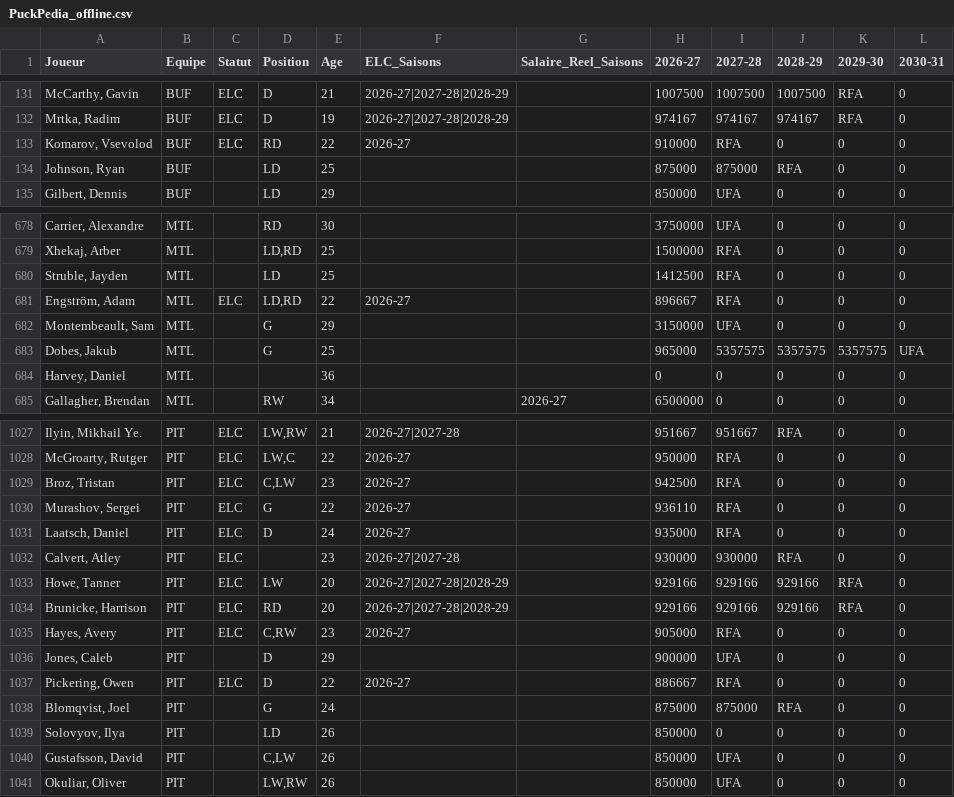
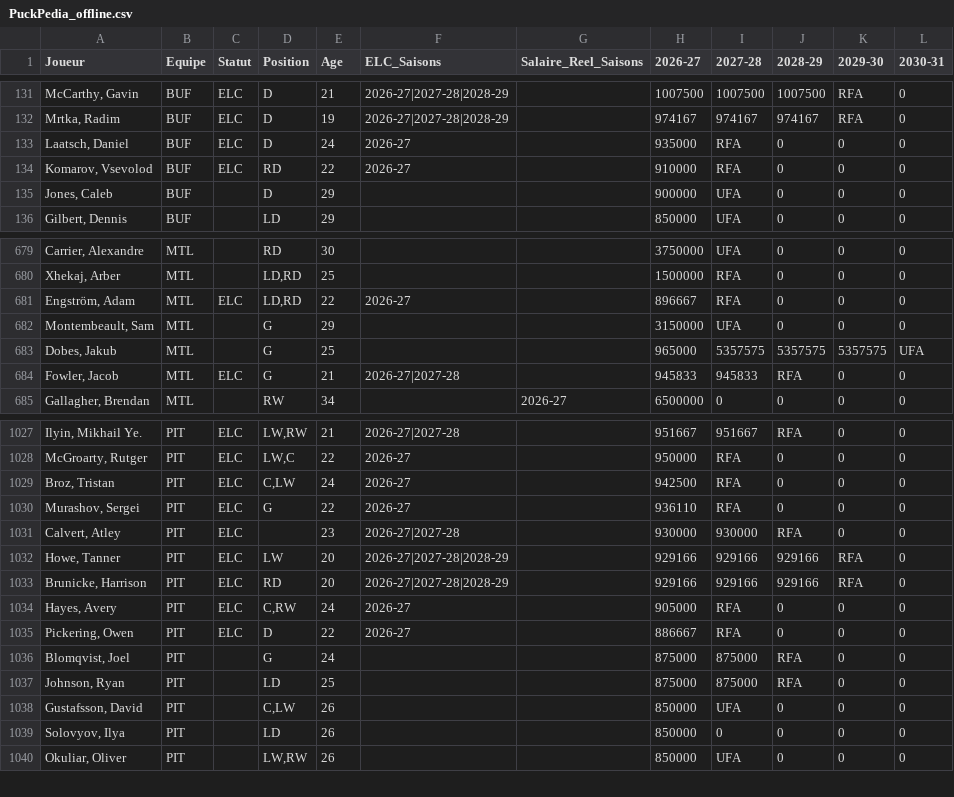
Before and after one commit to boucherdavid/cap-crunch, a CSV file: python_script/PuckPedia_offline.csv, drawn as a sheet; only a part is shown, gaps mark what is left out; the diff covers the shown part only.

```diff
--- a/python_script/PuckPedia_offline.csv
+++ b/python_script/PuckPedia_offline.csv
@@ -132,4 +132,5 @@ McCarthy, Gavin;BUF;ELC;D;21;2026-27|2027-28|2028-29;;1007500;1007500;1007500;RF
 Mrtka, Radim;BUF;ELC;D;19;2026-27|2027-28|2028-29;;974167;974167;974167;RFA;0
+Laatsch, Daniel;BUF;ELC;D;24;2026-27;;935000;RFA;0;0;0
 Komarov, Vsevolod;BUF;ELC;RD;22;2026-27;;910000;RFA;0;0;0
-Johnson, Ryan;BUF;;LD;25;;;875000;875000;RFA;0;0
+Jones, Caleb;BUF;;D;29;;;900000;UFA;0;0;0
 Gilbert, Dennis;BUF;;LD;29;;;850000;UFA;0;0;0
@@ -679,3 +680,2 @@ Carrier, Alexandre;MTL;;RD;30;;;3750000;UFA;0;0;0
 Xhekaj, Arber;MTL;;LD,RD;25;;;1500000;RFA;0;0;0
-Struble, Jayden;MTL;;LD;25;;;1412500;RFA;0;0;0
 Engström, Adam;MTL;ELC;LD,RD;22;2026-27;;896667;RFA;0;0;0
@@ -683,3 +683,3 @@ Montembeault, Sam;MTL;;G;29;;;3150000;UFA;0;0;0
 Dobes, Jakub;MTL;;G;25;;;965000;5357575;5357575;5357575;UFA
-Harvey, Daniel;MTL;;;36;;;0;0;0;0;0
+Fowler, Jacob;MTL;ELC;G;21;2026-27|2027-28;;945833;945833;RFA;0;0
 Gallagher, Brendan;MTL;;RW;34;;2026-27;6500000;0;0;0;0
@@ -1028,5 +1028,4 @@ Ilyin, Mikhail Ye.;PIT;ELC;LW,RW;21;2026-27|2027-28;;951667;951667;RFA;0;0
 McGroarty, Rutger;PIT;ELC;LW,C;22;2026-27;;950000;RFA;0;0;0
-Broz, Tristan;PIT;ELC;C,LW;23;2026-27;;942500;RFA;0;0;0
+Broz, Tristan;PIT;ELC;C,LW;24;2026-27;;942500;RFA;0;0;0
 Murashov, Sergei;PIT;ELC;G;22;2026-27;;936110;RFA;0;0;0
-Laatsch, Daniel;PIT;ELC;D;24;2026-27;;935000;RFA;0;0;0
 Calvert, Atley;PIT;ELC;;23;2026-27|2027-28;;930000;930000;RFA;0;0
@@ -1034,8 +1033,8 @@ Howe, Tanner;PIT;ELC;LW;20;2026-27|2027-28|2028-29;;929166;929166;929166;RFA;0
 Brunicke, Harrison;PIT;ELC;RD;20;2026-27|2027-28|2028-29;;929166;929166;929166;RFA;0
-Hayes, Avery;PIT;ELC;C,RW;23;2026-27;;905000;RFA;0;0;0
-Jones, Caleb;PIT;;D;29;;;900000;UFA;0;0;0
+Hayes, Avery;PIT;ELC;C,RW;24;2026-27;;905000;RFA;0;0;0
 Pickering, Owen;PIT;ELC;D;22;2026-27;;886667;RFA;0;0;0
 Blomqvist, Joel;PIT;;G;24;;;875000;875000;RFA;0;0
+Johnson, Ryan;PIT;;LD;25;;;875000;875000;RFA;0;0
+Gustafsson, David;PIT;;C,LW;26;;;850000;UFA;0;0;0
 Solovyov, Ilya;PIT;;LD;26;;;850000;0;0;0;0
-Gustafsson, David;PIT;;C,LW;26;;;850000;UFA;0;0;0
 Okuliar, Oliver;PIT;;LW,RW;26;;;850000;UFA;0;0;0
```
Also changed, not shown: 2 added rows, 1 removed row, 34 moved rows and 24 edited cells elsewhere in this file, python_script/PuckPedia_update.csv, python_script/teams_offline/CBJ.csv, 20 other files.
